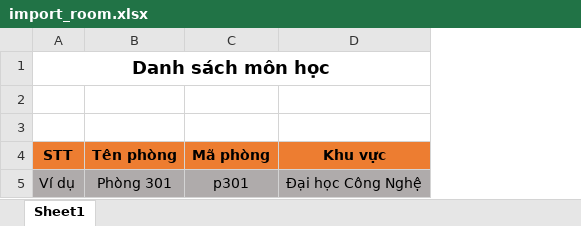
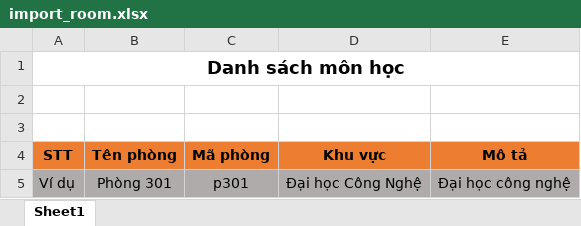
Before and after one commit to HaTu98/dkt-admin, an Excel workbook: src/main/resources/template/excel/import_room.xlsx, sheet Sheet1, drawn as a sheet; values as stored, in another font and other column widths than the file's, no borders; the diff names each change by its address in the sheet, - before the commit and + after, or states it on an @@ line.

```diff
--- a/src/main/resources/template/excel/import_room.xlsx (sheet Sheet1)
+++ b/src/main/resources/template/excel/import_room.xlsx (sheet Sheet1)
+column E (Mô tả), row 5: Đại học công nghệ
```
Also changed, not shown: 1 other file.
